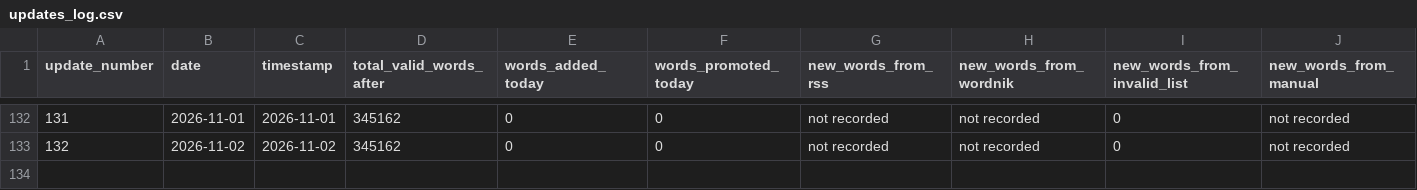
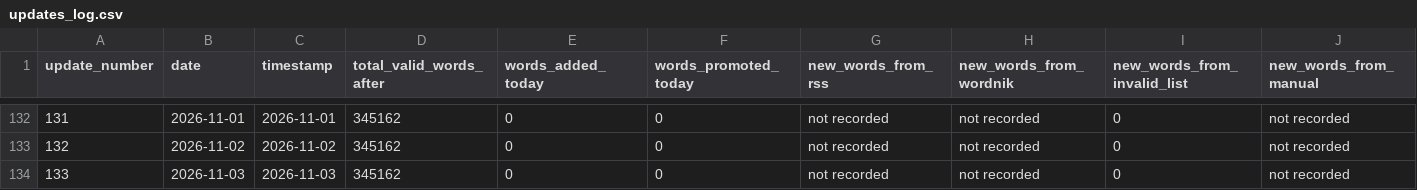
Before and after one commit to ryanjosephkamp/english-openlist, a CSV file: updates/updates_log.csv, drawn as a sheet; only a part is shown, gaps mark what is left out; rows hold the shown columns only; the diff names each change by its address in the sheet, - before the commit and + after, or states it on an @@ line.

```diff
--- a/updates/updates_log.csv
+++ b/updates/updates_log.csv
+row 134: 133 | 2026-11-03 | 2026-11-03 | 345162 | 0 | 0 | not recorded | not recorded | 0 | not recorded
```
Also changed, not shown: 3 other files.
